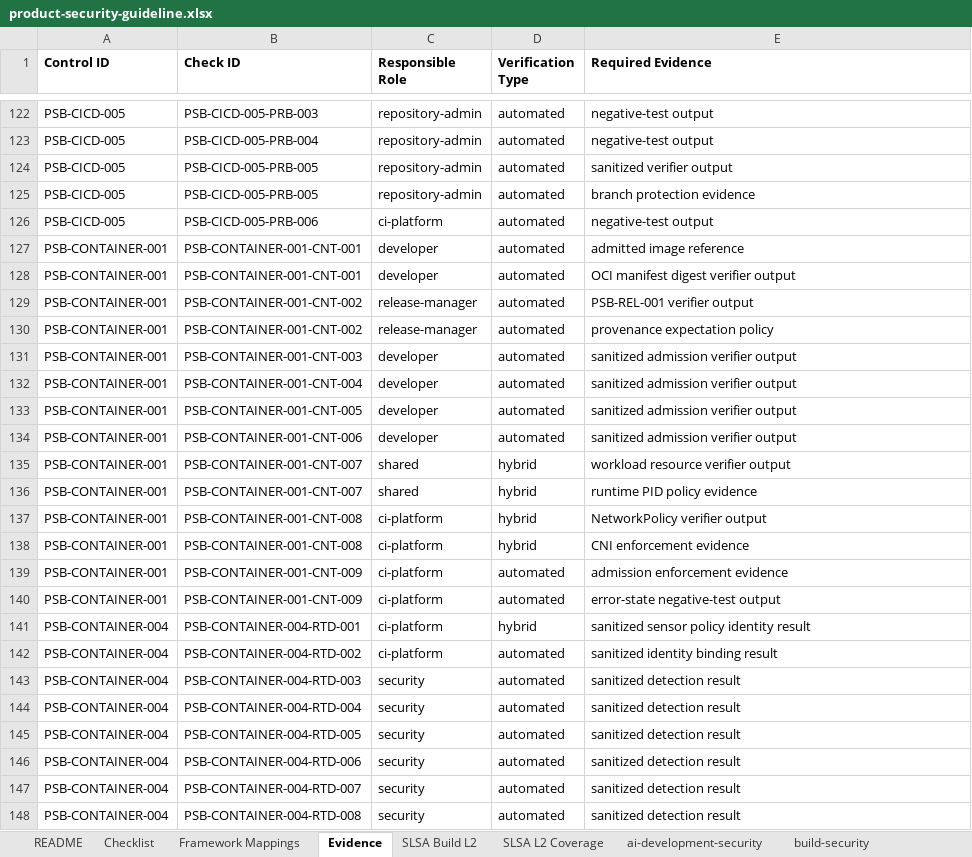
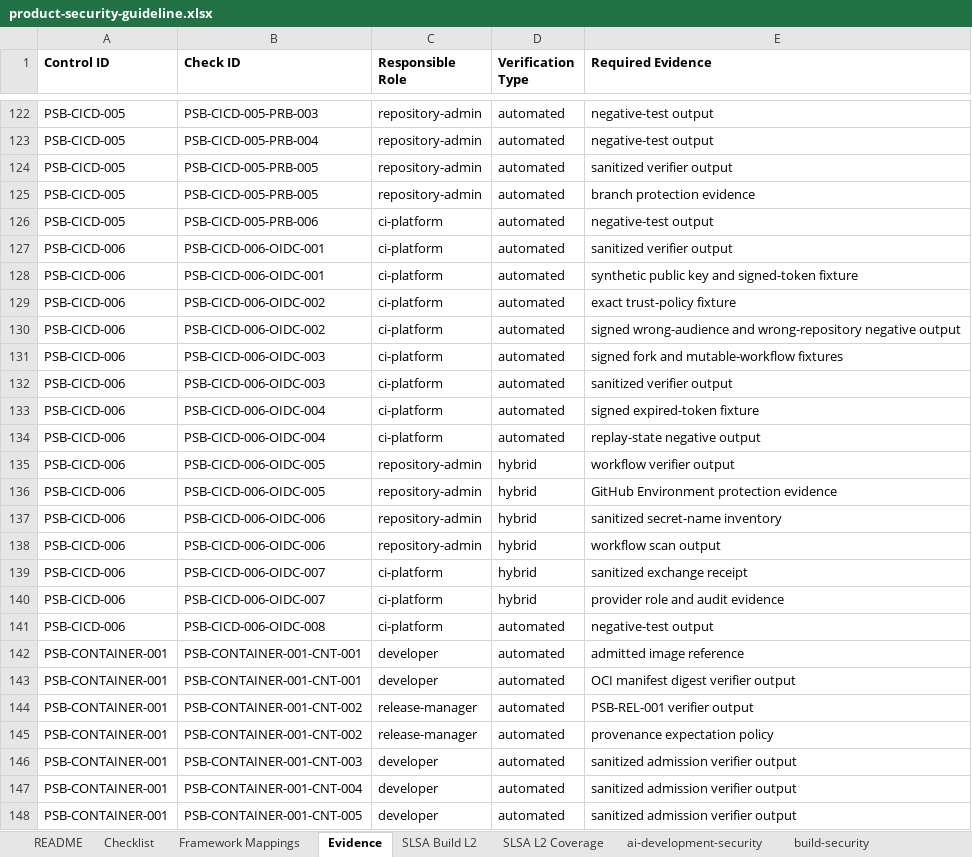
Before and after one commit to DharmaDoll/product-security-controls, an Excel workbook: generated/checklists/product-security-guideline.xlsx, sheet Evidence, drawn as a sheet; only a part is shown, gaps mark what is left out; the shorter side is filled out with more unchanged rows; values as stored, in another font and other column widths than the file's, no borders; the diff names each change by its address in the sheet, - before the commit and + after, or states it on an @@ line.

Commit message:
Add audience-bound OIDC federation control

```diff
--- a/generated/checklists/product-security-guideline.xlsx (sheet Evidence)
+++ b/generated/checklists/product-security-guideline.xlsx (sheet Evidence)
+row 127: PSB-CICD-006 | PSB-CICD-006-OIDC-001 | ci-platform | automated | sanitized verifier output
+row 128: PSB-CICD-006 | PSB-CICD-006-OIDC-001 | ci-platform | automated | synthetic public key and signed-token fixture
+row 129: PSB-CICD-006 | PSB-CICD-006-OIDC-002 | ci-platform | automated | exact trust-policy fixture
+row 130: PSB-CICD-006 | PSB-CICD-006-OIDC-002 | ci-platform | automated | signed wrong-audience and wrong-repository negative output
+row 131: PSB-CICD-006 | PSB-CICD-006-OIDC-003 | ci-platform | automated | signed fork and mutable-workflow fixtures
+row 132: PSB-CICD-006 | PSB-CICD-006-OIDC-003 | ci-platform | automated | sanitized verifier output
+row 133: PSB-CICD-006 | PSB-CICD-006-OIDC-004 | ci-platform | automated | signed expired-token fixture
+row 134: PSB-CICD-006 | PSB-CICD-006-OIDC-004 | ci-platform | automated | replay-state negative output
+row 135: PSB-CICD-006 | PSB-CICD-006-OIDC-005 | repository-admin | hybrid | workflow verifier output
+row 136: PSB-CICD-006 | PSB-CICD-006-OIDC-005 | repository-admin | hybrid | GitHub Environment protection evidence
+row 137: PSB-CICD-006 | PSB-CICD-006-OIDC-006 | repository-admin | hybrid | sanitized secret-name inventory
+row 138: PSB-CICD-006 | PSB-CICD-006-OIDC-006 | repository-admin | hybrid | workflow scan output
+row 139: PSB-CICD-006 | PSB-CICD-006-OIDC-007 | ci-platform | hybrid | sanitized exchange receipt
+row 140: PSB-CICD-006 | PSB-CICD-006-OIDC-007 | ci-platform | hybrid | provider role and audit evidence
+row 141: PSB-CICD-006 | PSB-CICD-006-OIDC-008 | ci-platform | automated | negative-test output
```
Also changed, not shown: sheet Checklist, sheet cicd-security, sheet Framework Mappings, sheet container-cloud-iac-security, generated/checklists/product-security-assessment-template.xlsx, 45 other files.
